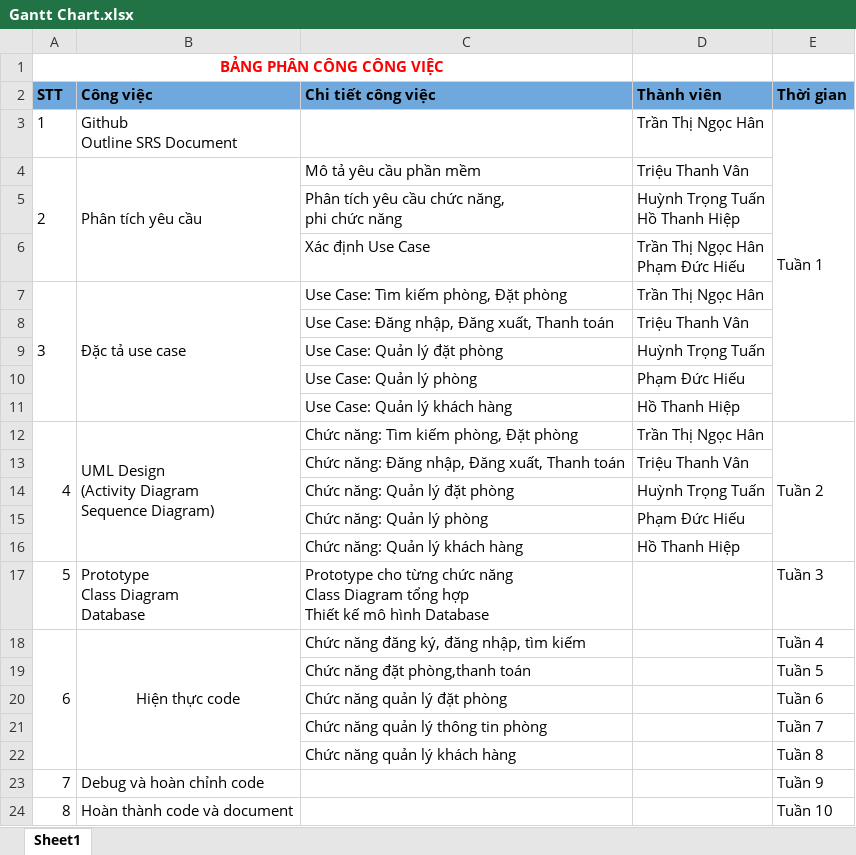
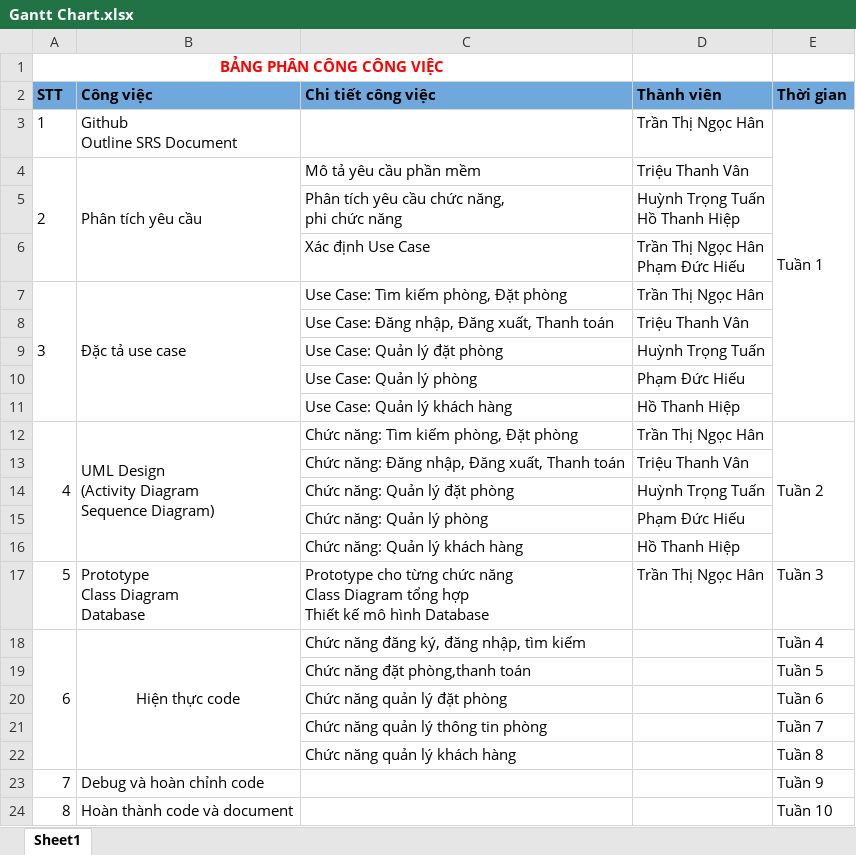
Before and after one commit to TranHanGom/DACN_CongNghePhanMem, an Excel workbook: SRS/Gantt Chart.xlsx, sheet Sheet1, drawn as a sheet; values as stored, in another font and other column widths than the file's, no borders; the diff names each change by its address in the sheet, - before the commit and + after, or states it on an @@ line.

Commit message:
Update Gantt Chart.xlsx

```diff
--- a/SRS/Gantt Chart.xlsx (sheet Sheet1)
+++ b/SRS/Gantt Chart.xlsx (sheet Sheet1)
-D17 (Thành viên): (empty)
+D17 (Thành viên): Trần Thị Ngọc Hân
```
